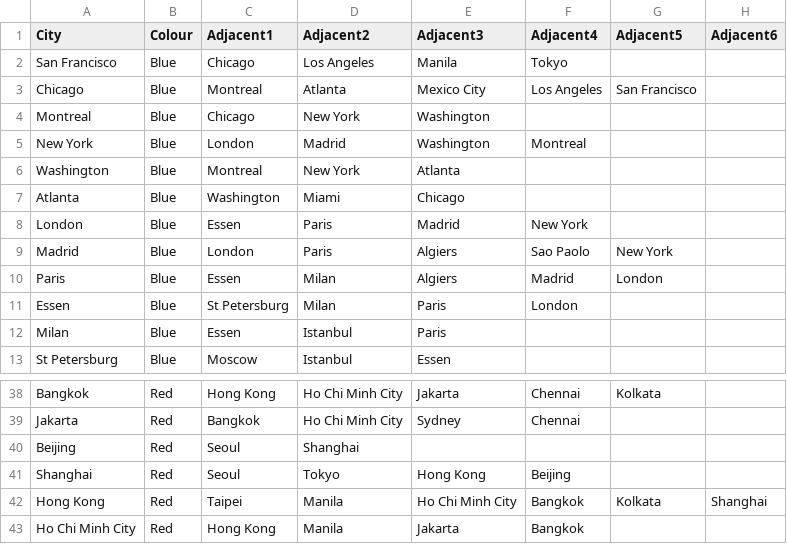
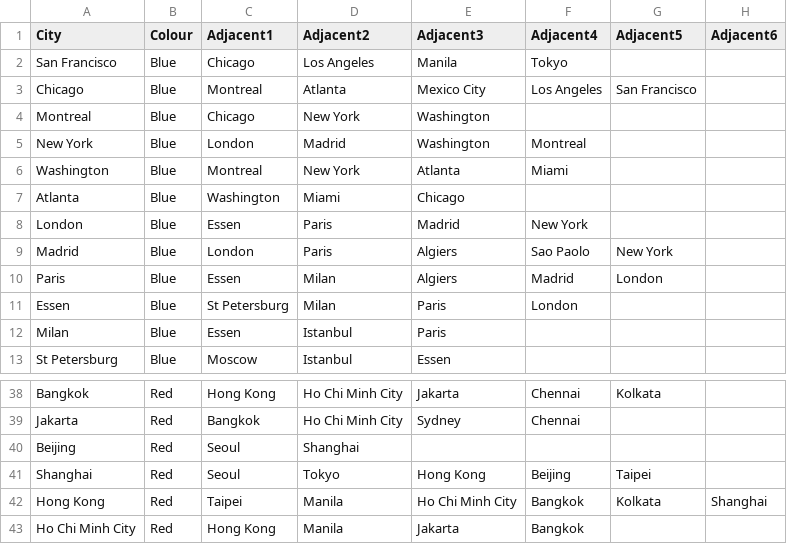
Before and after one commit to wjrm500/Pandemic, a CSV file: pandemic_cities.csv, drawn as a sheet; only a part is shown, gaps mark what is left out.

```diff
--- a/pandemic_cities.csv
+++ b/pandemic_cities.csv
@@ -5,3 +5,3 @@ Montreal,Blue,Chicago,New York,Washington,,,
 New York,Blue,London,Madrid,Washington,Montreal,,
-Washington,Blue,Montreal,New York,Atlanta,,,
+Washington,Blue,Montreal,New York,Atlanta,Miami,,
 Atlanta,Blue,Washington,Miami,Chicago,,,
@@ -40,3 +40,3 @@ Jakarta,Red,Bangkok,Ho Chi Minh City,Sydney,Chennai,,
 Beijing,Red,Seoul,Shanghai,,,,
-Shanghai,Red,Seoul,Tokyo,Hong Kong,Beijing,,
+Shanghai,Red,Seoul,Tokyo,Hong Kong,Beijing,Taipei,
 Hong Kong,Red,Taipei,Manila,Ho Chi Minh City,Bangkok,Kolkata,Shanghai
```
Also changed, not shown: 8 other files.
